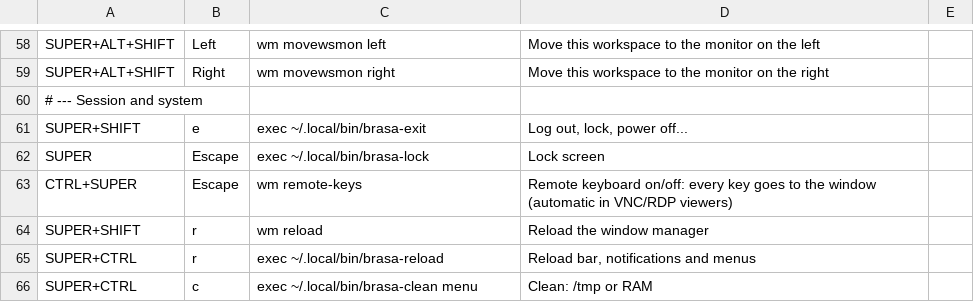
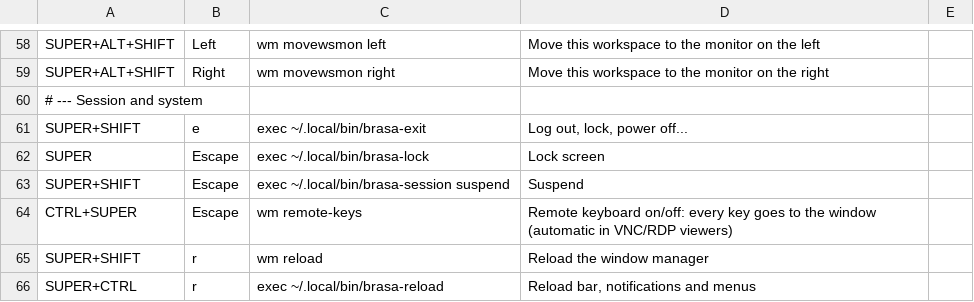
Before and after one commit to JulioGuillermo/Brasa, a TSV file: keys.tsv, drawn as a sheet; only a part is shown, gaps mark what is left out; the shorter side is filled out with more unchanged rows.

Commit message:
Super+Shift+Escape suspends (locking first)

```diff
--- a/keys.tsv
+++ b/keys.tsv
@@ -62,2 +62,3 @@ SUPER+SHIFT	e	exec ~/.local/bin/brasa-exit	Log out, lock, power off...
 SUPER	Escape	exec ~/.local/bin/brasa-lock	Lock screen
+SUPER+SHIFT	Escape	exec ~/.local/bin/brasa-session suspend	Suspend
 CTRL+SUPER	Escape	wm remote-keys	Remote keyboard on/off: every key goes to the window (automatic in VNC/RDP viewers)
```
Also changed, not shown: 1 other file.
